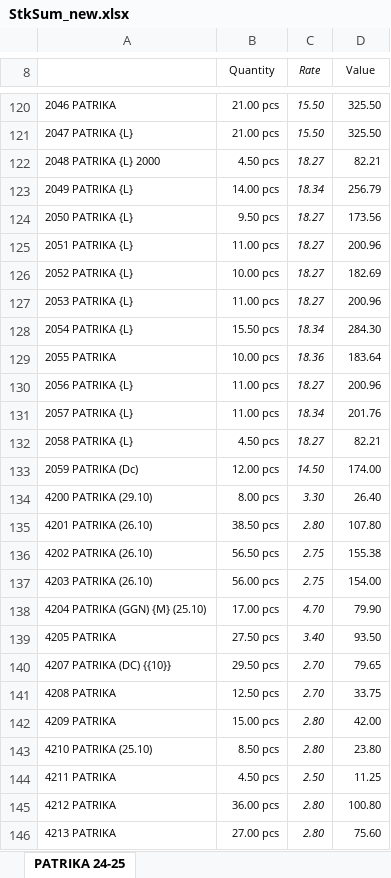
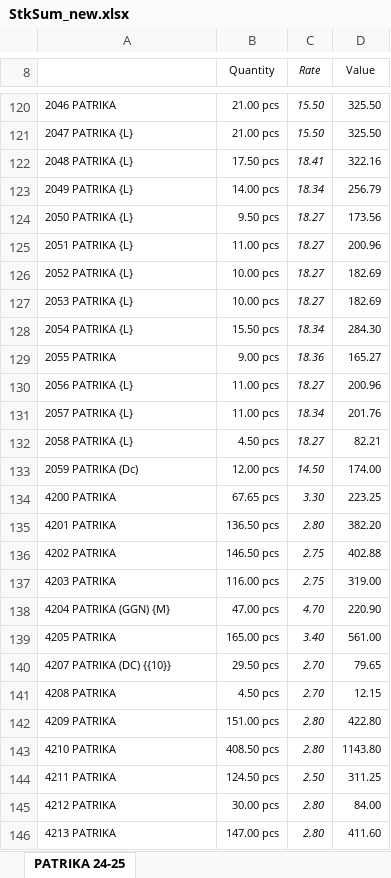
Before and after one commit to jyoti-creative-cards/jyoti-cards-stock-management-streamlit-app, an Excel workbook: StkSum_new.xlsx, sheet PATRIKA 24-25, drawn as a sheet; only a part is shown, gaps mark what is left out; values as stored, in another font and other column widths than the file's, no borders; removed rows and columns are numbered as before the commit, all else as after; the diff covers the shown part only; the diff names each change by its address in the sheet, - before the commit and + after, or states it on an @@ line.

```diff
--- a/StkSum_new.xlsx (sheet PATRIKA 24-25)
+++ b/StkSum_new.xlsx (sheet PATRIKA 24-25)
-row 122: 2048 PATRIKA {L} 2000 | 4.50 pcs | 18.27 | 82.21
+row 122: 2048 PATRIKA {L} | 17.50 pcs | 18.41 | 322.16
-B127 (Quantity): 11.00 pcs
+B127 (Quantity): 10.00 pcs
-D127 (Value): 200.96
+D127 (Value): 182.69
-B129 (Quantity): 10.00 pcs
+B129 (Quantity): 9.00 pcs
-D129 (Value): 183.64
+D129 (Value): 165.27
-row 134: 4200 PATRIKA (29.10) | 8.00 pcs | 3.30 | 26.40
-row 135: 4201 PATRIKA (26.10) | 38.50 pcs | 2.80 | 107.80
-row 136: 4202 PATRIKA (26.10) | 56.50 pcs | 2.75 | 155.38
-row 137: 4203 PATRIKA (26.10) | 56.00 pcs | 2.75 | 154.00
+row 134: 4200 PATRIKA | 67.65 pcs | 3.30 | 223.25
+row 135: 4201 PATRIKA | 136.50 pcs | 2.80 | 382.20
+row 136: 4202 PATRIKA | 146.50 pcs | 2.75 | 402.88
+row 137: 4203 PATRIKA | 116.00 pcs | 2.75 | 319.00
-A138: 4204 PATRIKA (GGN) {M} (25.10)
+A138: 4204 PATRIKA (GGN) {M}
-B138 (Quantity): 17.00 pcs
+B138 (Quantity): 47.00 pcs
-D138 (Value): 79.90
+D138 (Value): 220.90
-B139 (Quantity): 27.50 pcs
+B139 (Quantity): 165.00 pcs
-D139 (Value): 93.50
+D139 (Value): 561.00
-B141 (Quantity): 12.50 pcs
+B141 (Quantity): 4.50 pcs
-D141 (Value): 33.75
+D141 (Value): 12.15
-B142 (Quantity): 15.00 pcs
+B142 (Quantity): 151.00 pcs
-D142 (Value): 42.00
+D142 (Value): 422.80
-row 143: 4210 PATRIKA (25.10) | 8.50 pcs | 2.80 | 23.80
+row 143: 4210 PATRIKA | 408.50 pcs | 2.80 | 1143.80
-B144 (Quantity): 4.50 pcs
+B144 (Quantity): 124.50 pcs
-D144 (Value): 11.25
+D144 (Value): 311.25
-B145 (Quantity): 36.00 pcs
+B145 (Quantity): 30.00 pcs
-D145 (Value): 100.80
+D145 (Value): 84.00
-B146 (Quantity): 27.00 pcs
+B146 (Quantity): 147.00 pcs
-D146 (Value): 75.60
+D146 (Value): 411.60
```
Also changed, not shown: 74 added rows, 74 removed rows and 391 edited cells elsewhere in this sheet.
